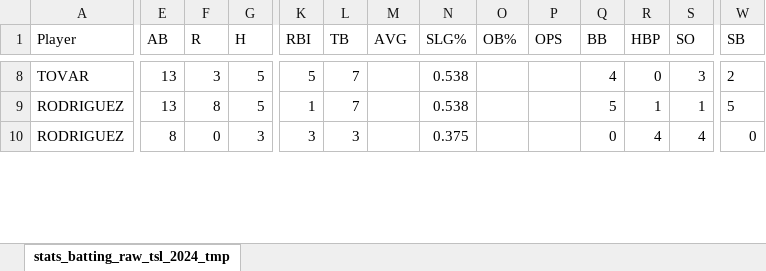
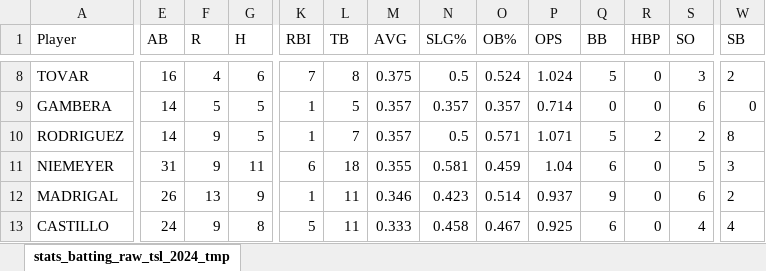
Before and after one commit to tonper19/ballgame, an Excel workbook: data/csv/stats_batting_raw_tsl_2024_tmp.xlsx, sheet stats_batting_raw_tsl_2024_tmp, drawn as a sheet; only a part is shown, gaps mark what is left out; values as stored, in another font and other column widths than the file's, no borders; removed rows and columns are numbered as before the commit, all else as after; rows hold the shown columns only; the diff covers the shown part only; the diff names each change by its address in the sheet, - before the commit and + after, or states it on an @@ line.

```diff
--- a/data/csv/stats_batting_raw_tsl_2024_tmp.xlsx (sheet stats_batting_raw_tsl_2024_tmp)
+++ b/data/csv/stats_batting_raw_tsl_2024_tmp.xlsx (sheet stats_batting_raw_tsl_2024_tmp)
-E8 (AB): 13
+E8 (AB): 16
-F8 (R): 3
+F8 (R): 4
-G8 (H): 5
+G8 (H): 6
-K8 (RBI): 5
+K8 (RBI): 7
-L8 (TB): 7
+L8 (TB): 8
-M8 (AVG): (empty)
+M8 (AVG): 0.375
-N8 (SLG%): 0.538
+N8 (SLG%): 0.5
-O8 (OB%): (empty)
+O8 (OB%): 0.524
-P8 (OPS): (empty)
+P8 (OPS): 1.024
-Q8 (BB): 4
+Q8 (BB): 5
+row 9: GAMBERA | 14 | 5 | 5 | 1 | 5 | 0.357 | 0.357 | 0.357 | 0.714 | 0 | 0 | 6 | 0
-E10 (AB): 13
+E10 (AB): 14
-F10 (R): 8
+F10 (R): 9
-M10 (AVG): (empty)
+M10 (AVG): 0.357
-N10 (SLG%): 0.538
+N10 (SLG%): 0.5
-O10 (OB%): (empty)
+O10 (OB%): 0.571
-P10 (OPS): (empty)
+P10 (OPS): 1.071
-R10 (HBP): 1
+R10 (HBP): 2
-S10 (SO): 1
+S10 (SO): 2
-W10 (SB): 5
+W10 (SB): 8
-row 10: RODRIGUEZ | 8 | 0 | 3 | 3 | 3 |  | 0.375 |  |  | 0 | 4 | 4 | 0
+row 11: NIEMEYER | 31 | 9 | 11 | 6 | 18 | 0.355 | 0.581 | 0.459 | 1.04 | 6 | 0 | 5 | 3
+row 12: MADRIGAL | 26 | 13 | 9 | 1 | 11 | 0.346 | 0.423 | 0.514 | 0.937 | 9 | 0 | 6 | 2
+row 13: CASTILLO | 24 | 9 | 8 | 5 | 11 | 0.333 | 0.458 | 0.467 | 0.925 | 6 | 0 | 4 | 4
```
Also changed, not shown: 25 added rows, 27 removed rows and 181 edited cells elsewhere in this sheet, formulas that keep their value, data/csv/stats_pitching_raw_tsl_2024_tmp.xlsx, 20 other files.
